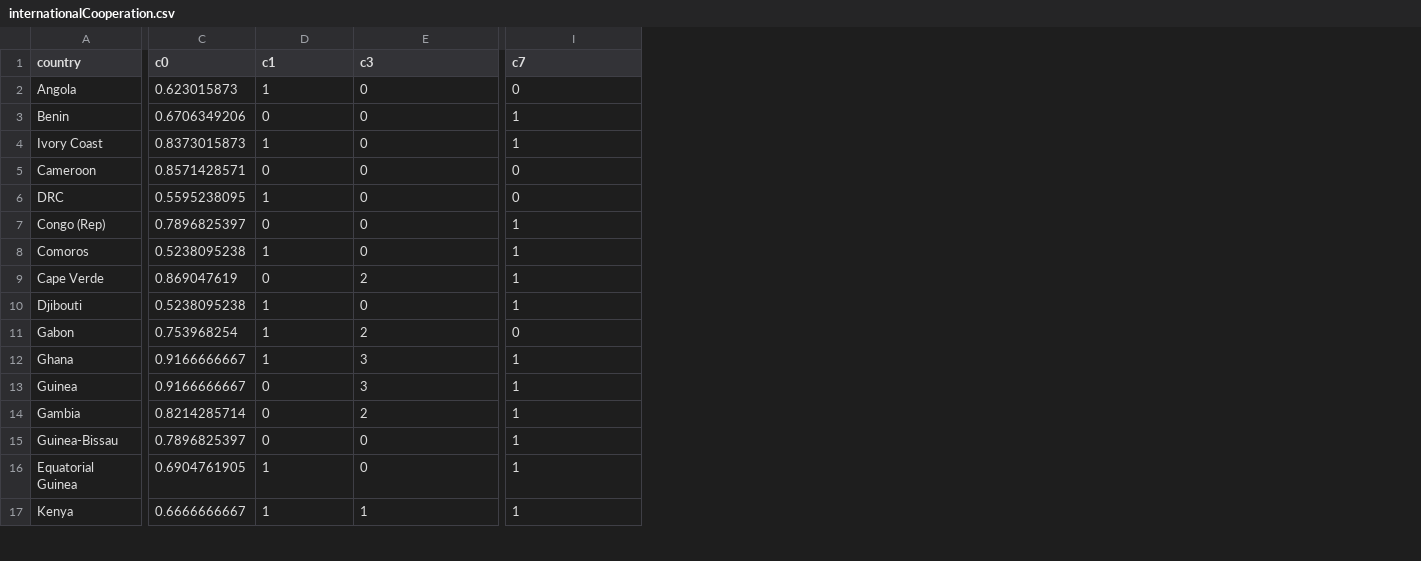
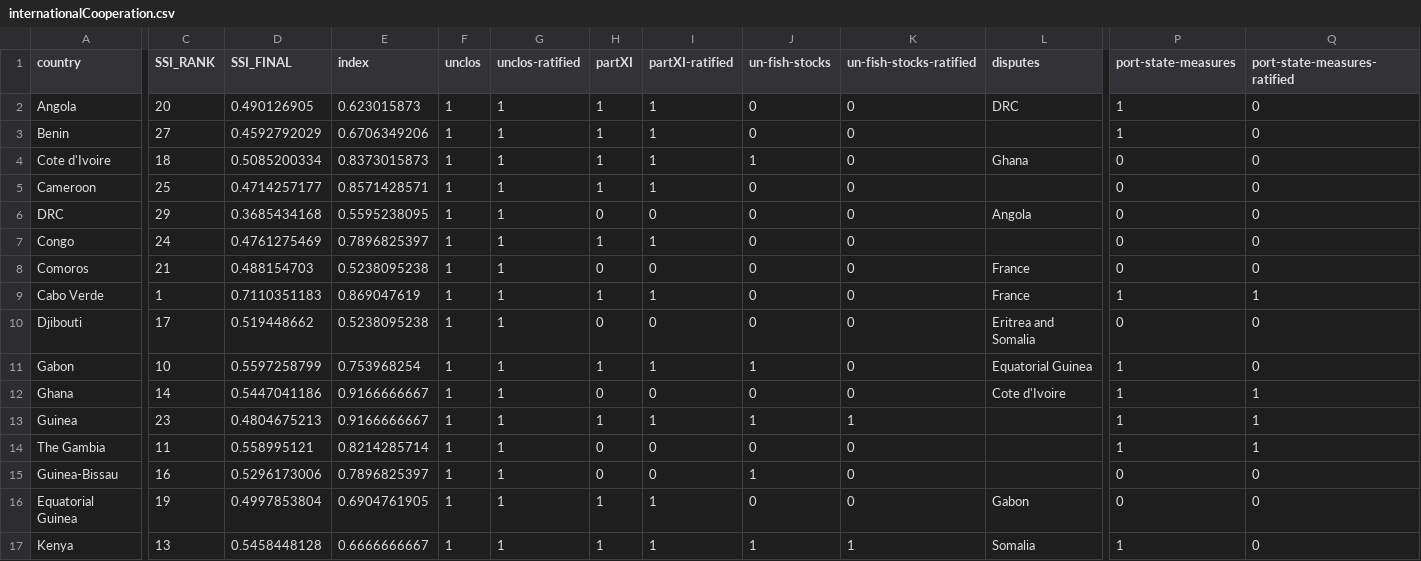
Before and after one commit to robisoniv/stable-seas, a CSV file: data/international-cooperation/internationalCooperation.csv, drawn as a sheet; only a part is shown, gaps mark what is left out; addresses are those after the commit; the diff covers the shown part only; the diff names each change by its address in the sheet, - before the commit and + after, or states it on an @@ line.

```diff
--- a/data/international-cooperation/internationalCooperation.csv
+++ b/data/international-cooperation/internationalCooperation.csv
+column C (SSI_RANK), rows 2-17: 20 | 27 | 18 | 25 | 29 | 24 | 21 | 1 | 17 | 10 | 14 | 23 | 11 | 16 | 19 | 13
+column D (SSI_FINAL), rows 2-17: 0.490126905 | 0.4592792029 | 0.5085200334 | 0.4714257177 | 0.3685434168 | 0.4761275469 | 0.488154703 | 0.7110351183 | 0.519448662 | 0.5597258799 | 0.5447041186 | 0.4804675213 | 0.558995121 | 0.5296173006 | 0.4997853804 | 0.5458448128
+column F (unclos), rows 2-17: all 1
+column G (unclos-ratified), rows 2-17: all 1
+column H (partXI), rows 2-17: 1 | 1 | 1 | 1 | 0 | 1 | 0 | 1 | 0 | 1 | 0 | 1 | 0 | 0 | 1 | 1
+column I (partXI-ratified), rows 2-17: 1 | 1 | 1 | 1 | 0 | 1 | 0 | 1 | 0 | 1 | 0 | 1 | 0 | 0 | 1 | 1
+column L (disputes), rows 2-17: DRC |  | Ghana |  | Angola |  | France | France | Eritrea and Somalia | Equatorial Guinea | Cote d'Ivoire |  |  |  | Gabon | Somalia
+column Q (port-state-measures-ratified), rows 2-17: 0 | 0 | 0 | 0 | 0 | 0 | 0 | 1 | 0 | 0 | 1 | 1 | 1 | 0 | 0 | 0
-E1: c0
+E1: index
-J1: c1
+J1: un-fish-stocks
-K1: c3
+K1: un-fish-stocks-ratified
-P1: c7
+P1: port-state-measures
-J2 (un-fish-stocks): 1
+J2 (un-fish-stocks): 0
-P2 (port-state-measures): 0
+P2 (port-state-measures): 1
-A4 (country): Ivory Coast
+A4 (country): Cote d'Ivoire
-P4 (port-state-measures): 1
+P4 (port-state-measures): 0
-J6 (un-fish-stocks): 1
+J6 (un-fish-stocks): 0
-A7 (country): Congo (Rep)
+A7 (country): Congo
-P7:P8 (port-state-measures): 1
+P7:P8 (port-state-measures): 0
-J8 (un-fish-stocks): 1
+J8 (un-fish-stocks): 0
-A9 (country): Cape Verde
+A9 (country): Cabo Verde
-K9 (un-fish-stocks-ratified): 2
+K9 (un-fish-stocks-ratified): 0
-J10 (un-fish-stocks): 1
+J10 (un-fish-stocks): 0
-P10 (port-state-measures): 1
+P10 (port-state-measures): 0
-K11 (un-fish-stocks-ratified): 2
+K11 (un-fish-stocks-ratified): 0
-P11 (port-state-measures): 0
+P11 (port-state-measures): 1
-J12 (un-fish-stocks): 1
+J12 (un-fish-stocks): 0
-K12 (un-fish-stocks-ratified): 3
+K12 (un-fish-stocks-ratified): 0
-J13 (un-fish-stocks): 0
+J13 (un-fish-stocks): 1
-K13 (un-fish-stocks-ratified): 3
+K13 (un-fish-stocks-ratified): 1
-A14 (country): Gambia
+A14 (country): The Gambia
-K14 (un-fish-stocks-ratified): 2
+K14 (un-fish-stocks-ratified): 0
-J15 (un-fish-stocks): 0
+J15 (un-fish-stocks): 1
-P15:P16 (port-state-measures): 1
+P15:P16 (port-state-measures): 0
-J16 (un-fish-stocks): 1
+J16 (un-fish-stocks): 0
```
Also changed, not shown: 28 edited cells elsewhere in this file, 5 other files.
